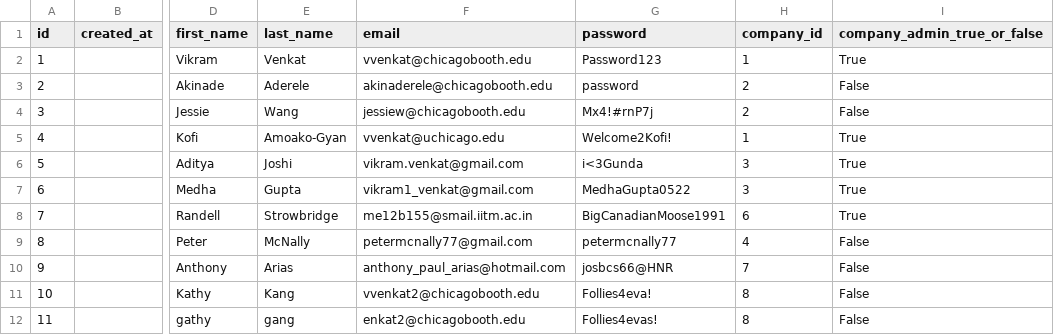
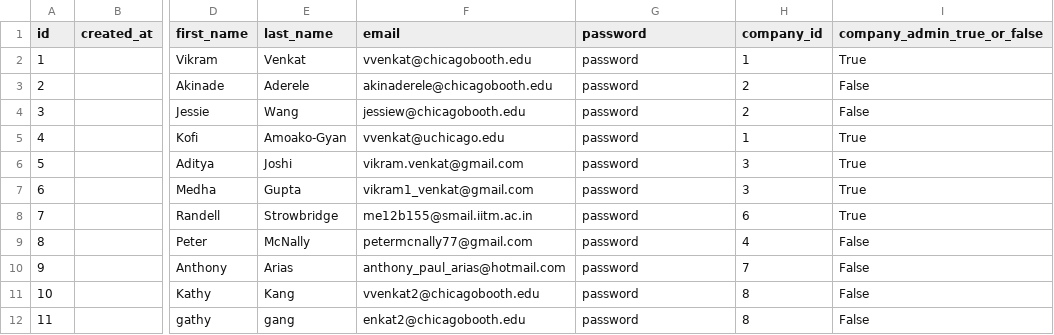
Before and after one commit to AkinadeA-Booth/Bridgecount-v1, a CSV file: lib/csvs/users.csv, drawn as a sheet; only a part is shown, gaps mark what is left out; the diff names each change by its address in the sheet, - before the commit and + after, or states it on an @@ line.

Commit message:
Second to last commit

```diff
--- a/lib/csvs/users.csv
+++ b/lib/csvs/users.csv
-G2 (password): Password123
+G2 (password): password
-G4 (password): Mx4!#rnP7j
+G4 (password): password
-G5 (password): Welcome2Kofi!
+G5 (password): password
-G6 (password): i<3Gunda
+G6 (password): password
-G7 (password): MedhaGupta0522
+G7 (password): password
-G8 (password): BigCanadianMoose1991
+G8 (password): password
-G9 (password): petermcnally77
+G9 (password): password
-G10 (password): josbcs66@HNR
+G10 (password): password
-G11 (password): Follies4eva!
+G11 (password): password
-G12 (password): Follies4evas!
+G12 (password): password
```
Also changed, not shown: 8 other files.
